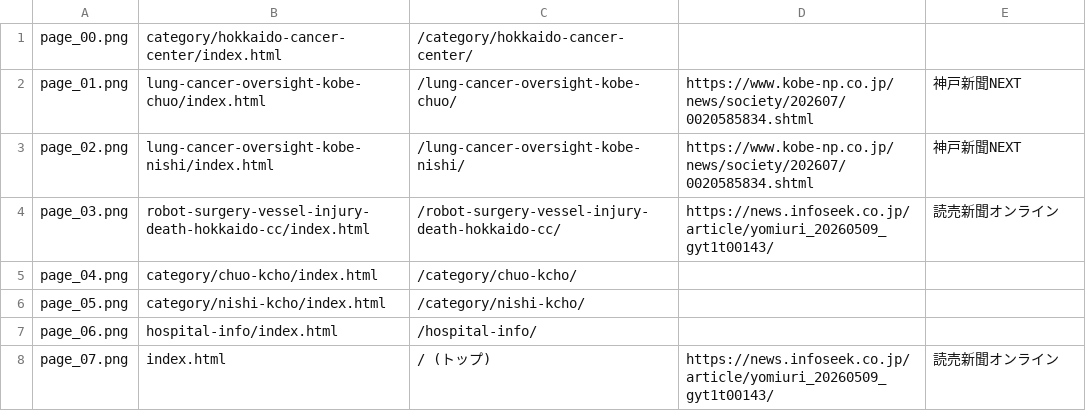
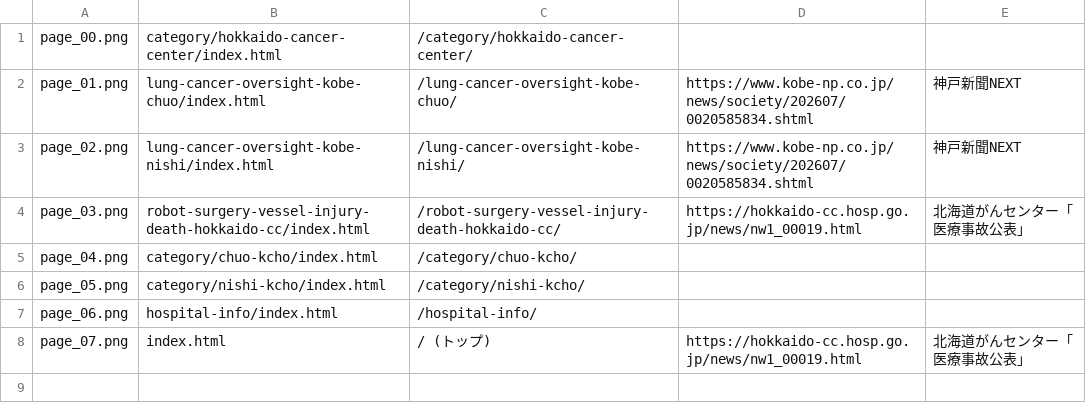
Before and after one commit to nisioka/www.malpractice-committee.com, a TSV file: pr-13/manifest.tsv, drawn as a sheet.

```diff
--- a/pr-13/manifest.tsv
+++ b/pr-13/manifest.tsv
@@ -3,3 +3,3 @@ page_01.png	lung-cancer-oversight-kobe-chuo/index.html	/lung-cancer-oversight-ko
 page_02.png	lung-cancer-oversight-kobe-nishi/index.html	/lung-cancer-oversight-kobe-nishi/	https://www.kobe-np.co.jp/news/society/202607/0020585834.shtml	神戸新聞NEXT
-page_03.png	robot-surgery-vessel-injury-death-hokkaido-cc/index.html	/robot-surgery-vessel-injury-death-hokkaido-cc/	https://news.infoseek.co.jp/article/yomiuri_20260509_gyt1t00143/	読売新聞オンライン
+page_03.png	robot-surgery-vessel-injury-death-hokkaido-cc/index.html	/robot-surgery-vessel-injury-death-hokkaido-cc/	https://hokkaido-cc.hosp.go.jp/news/nw1_00019.html	北海道がんセンター「医療事故公表」
 page_04.png	category/chuo-kcho/index.html	/category/chuo-kcho/		
@@ -7,2 +7,2 @@ page_05.png	category/nishi-kcho/index.html	/category/nishi-kcho/
 page_06.png	hospital-info/index.html	/hospital-info/		
-page_07.png	index.html	/ (トップ)	https://news.infoseek.co.jp/article/yomiuri_20260509_gyt1t00143/	読売新聞オンライン
+page_07.png	index.html	/ (トップ)	https://hokkaido-cc.hosp.go.jp/news/nw1_00019.html	北海道がんセンター「医療事故公表」
```
Also changed, not shown: 2 other files.
